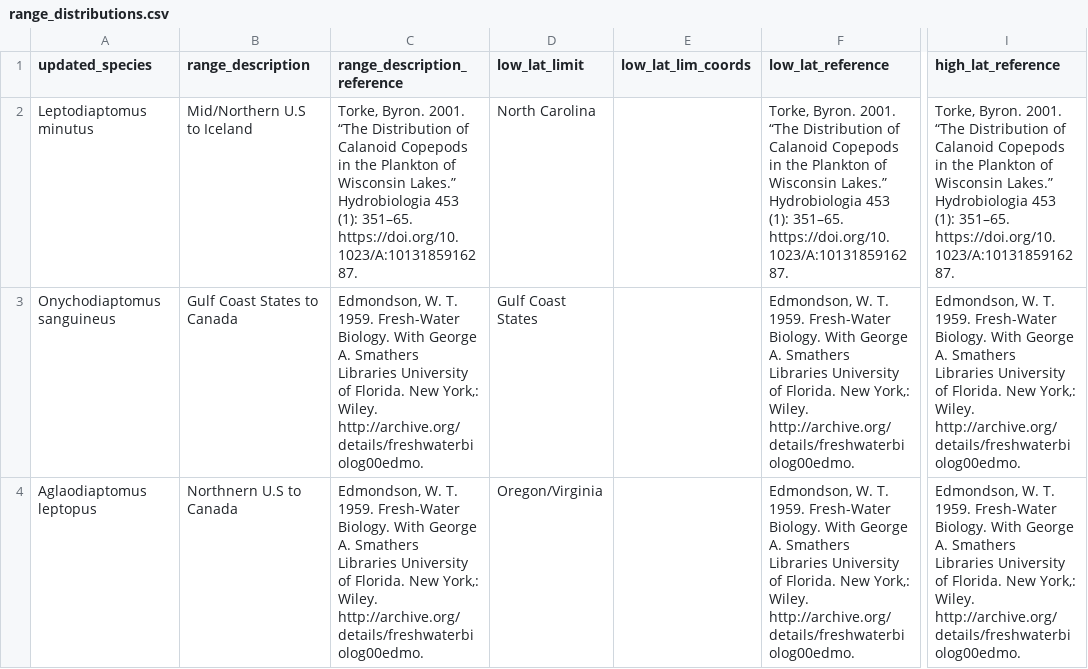
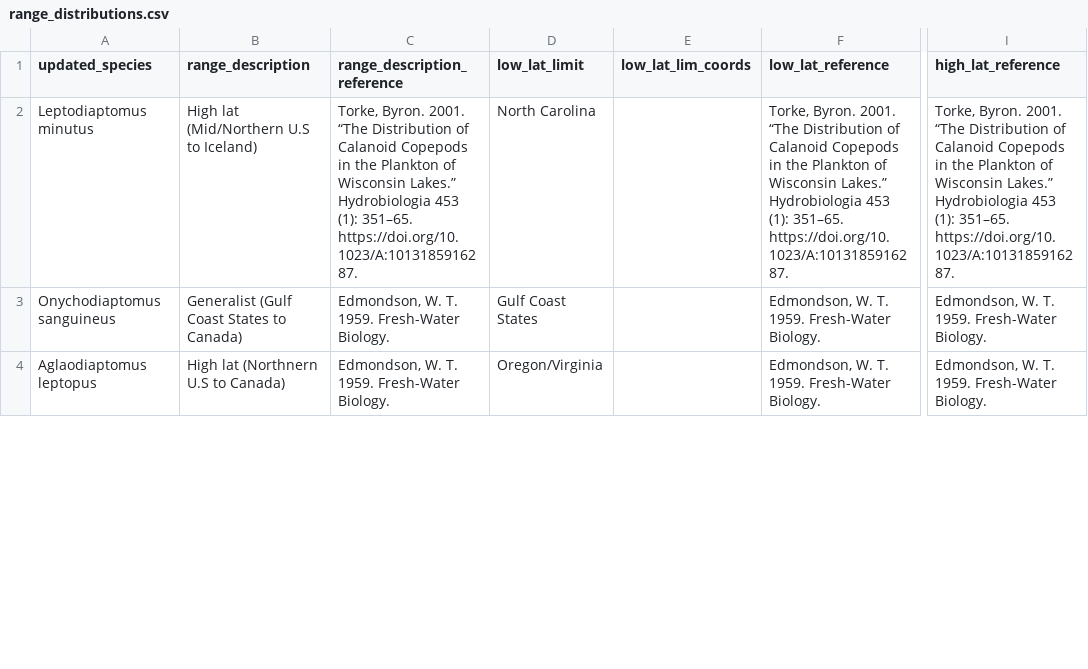
Before and after one commit to ZoopEcoEvo/historical_copepods, a CSV file: Raw_data/range_distributions.csv, drawn as a sheet; only a part is shown, gaps mark what is left out; the diff covers the shown part only; the diff names each change by its address in the sheet, - before the commit and + after, or states it on an @@ line.

Commit message:
Added Data

```diff
--- a/Raw_data/range_distributions.csv
+++ b/Raw_data/range_distributions.csv
-B2 (range_description): Mid/Northern U.S to Iceland
+B2 (range_description): High lat (Mid/Northern U.S to Iceland)
-B3 (range_description): Gulf Coast States to Canada
+B3 (range_description): Generalist (Gulf Coast States to Canada)
-C3:C4 (range_description_reference): …Fresh-Water Biology. With George A. Smathers Libraries University of Florida. New York,: Wiley. http://archive.org/details/freshwaterbiolog00edmo.
+C3:C4 (range_description_reference): …Fresh-Water Biology.
-F3:F4 (low_lat_reference): …Fresh-Water Biology. With George A. Smathers Libraries University of Florida. New York,: Wiley. http://archive.org/details/freshwaterbiolog00edmo.
+F3:F4 (low_lat_reference): …Fresh-Water Biology.
-I3:I4 (high_lat_reference): …Fresh-Water Biology. With George A. Smathers Libraries University of Florida. New York,: Wiley. http://archive.org/details/freshwaterbiolog00edmo.
+I3:I4 (high_lat_reference): …Fresh-Water Biology.
-B4 (range_description): Northnern U.S to Canada
+B4 (range_description): High lat (Northnern U.S to Canada)
```
Also changed, not shown: 14 edited cells elsewhere in this file.
